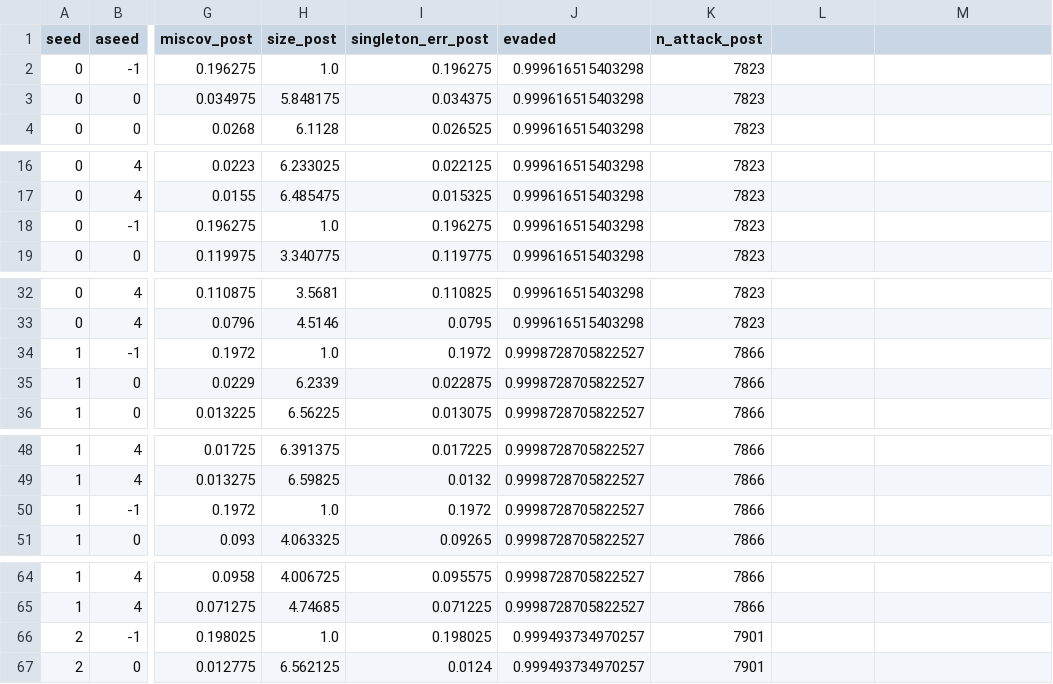
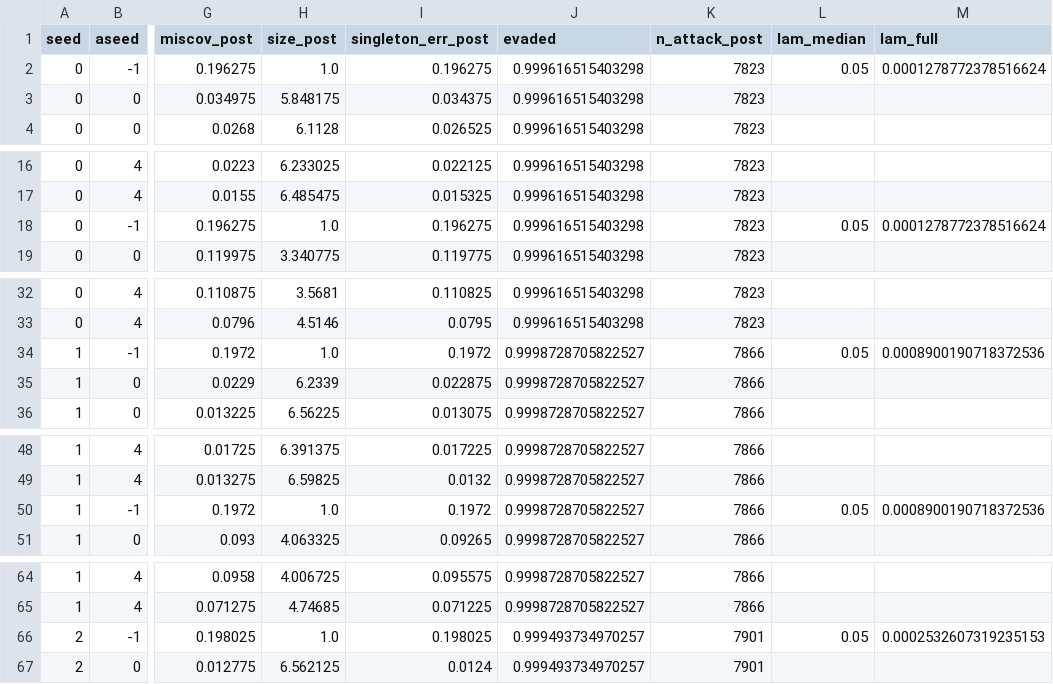
Before and after one commit to ProfessorDong/PCSP-SemanticPackets, a CSV file: tifs/results/e3b_evasion.csv, drawn as a sheet; only a part is shown, gaps mark what is left out; the diff covers the shown part only; the diff names each change by its address in the sheet, - before the commit and + after, or states it on an @@ line.

```diff
--- a/tifs/results/e3b_evasion.csv
+++ b/tifs/results/e3b_evasion.csv
-L1: (empty)
+L1: lam_median
-M1: (empty)
+M1: lam_full
-L2 (lam_median): (empty)
+L2 (lam_median): 0.05
-M2 (lam_full): (empty)
+M2 (lam_full): 0.0001278772378516624
-L18 (lam_median): (empty)
+L18 (lam_median): 0.05
-M18 (lam_full): (empty)
+M18 (lam_full): 0.0001278772378516624
-L34 (lam_median): (empty)
+L34 (lam_median): 0.05
-M34 (lam_full): (empty)
+M34 (lam_full): 0.0008900190718372536
-L50 (lam_median): (empty)
+L50 (lam_median): 0.05
-M50 (lam_full): (empty)
+M50 (lam_full): 0.0008900190718372536
-L66 (lam_median): (empty)
+L66 (lam_median): 0.05
-M66 (lam_full): (empty)
+M66 (lam_full): 0.0002532607319235153
```
Also changed, not shown: 10 edited cells elsewhere in this file, tifs/results/e3b_trace.csv, tifs/results/e6_baselines.csv, 28 other files.
